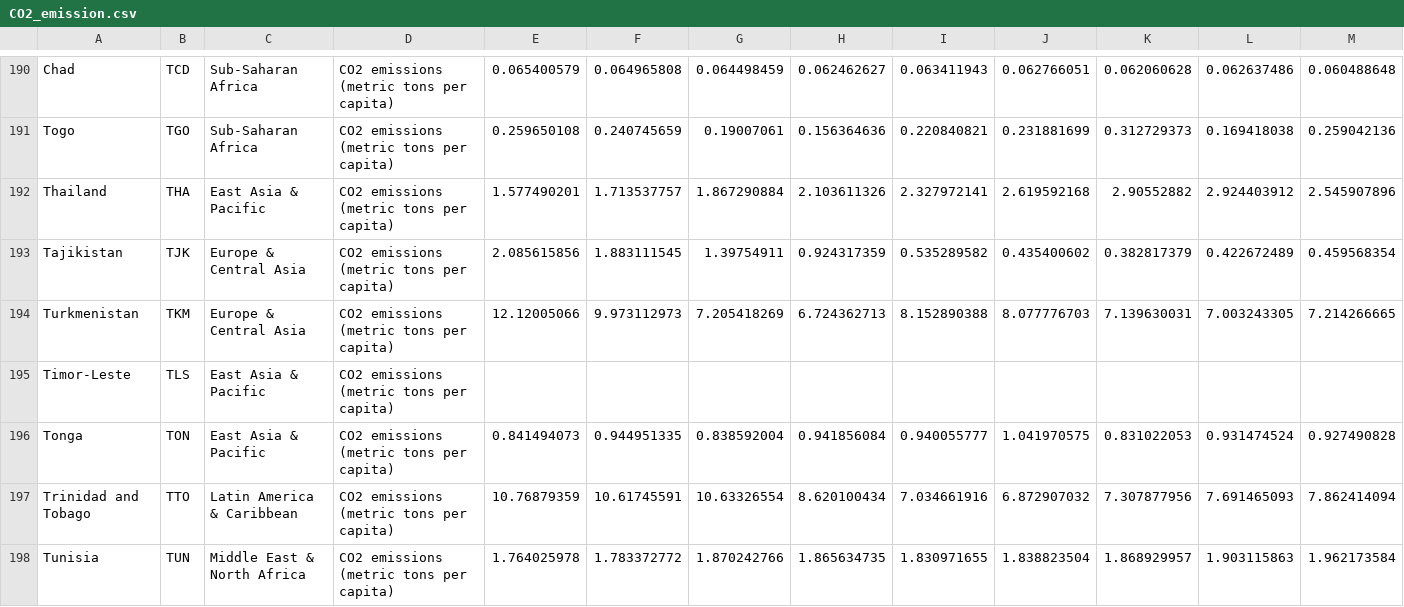
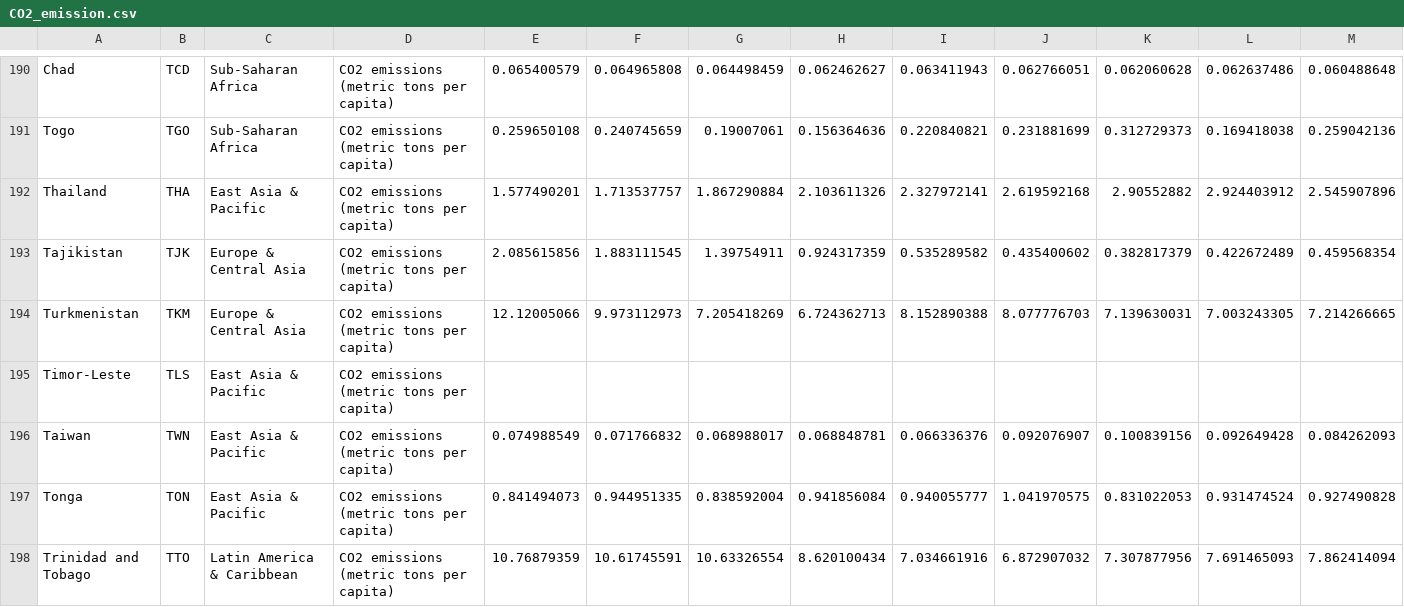
Before and after one commit to ChongJiunnKang/3179, a CSV file: homework9/data/CO2_emission.csv, drawn as a sheet; only a part is shown, gaps mark what is left out; the shorter side is filled out with more unchanged rows; rows hold the shown columns only; the diff names each change by its address in the sheet, - before the commit and + after, or states it on an @@ line.

Commit message:
Update CO2_emission.csv

```diff
--- a/homework9/data/CO2_emission.csv
+++ b/homework9/data/CO2_emission.csv
+row 196: Taiwan | TWN | East Asia & Pacific | CO2 emissions (metric tons per capita) | 0.074988549 | 0.071766832 | 0.068988017 | 0.068848781 | 0.066336376 | 0.092076907 | 0.100839156 | 0.092649428 | 0.084262093
```
